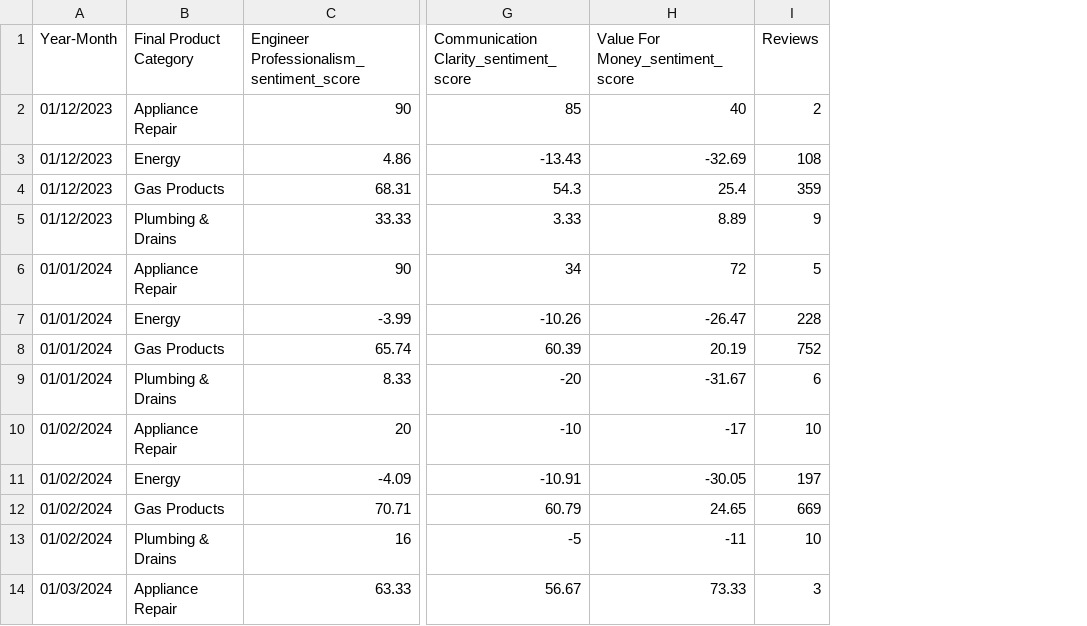
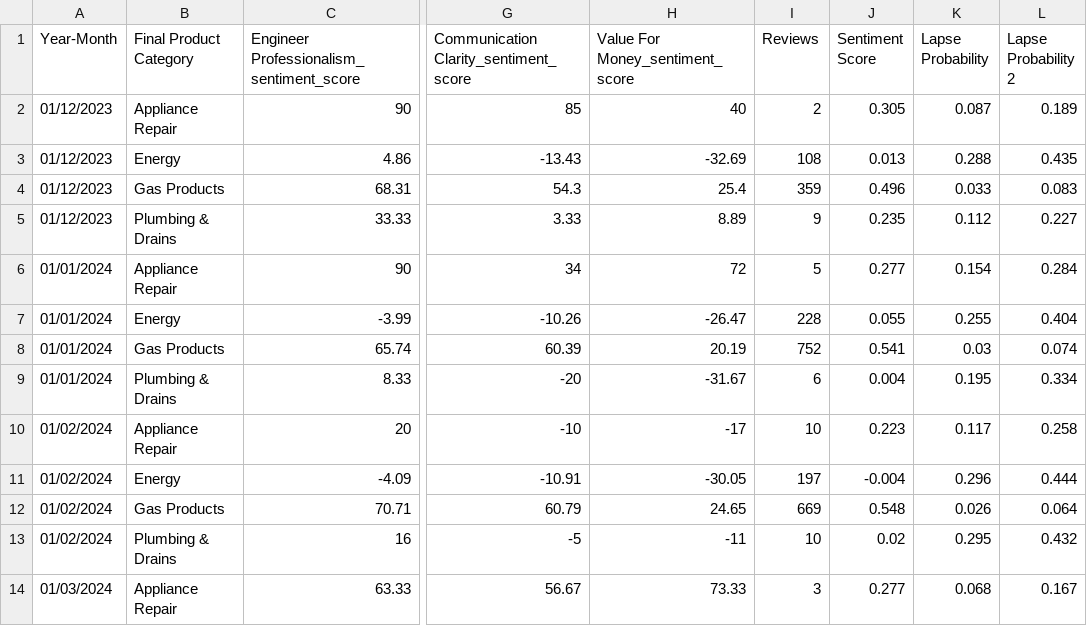
Before and after one commit to arjunbrara123/Sentiment_Analysis_v01, a CSV file: BG_SA_Monthly_Data.csv, drawn as a sheet; only a part is shown, gaps mark what is left out; the diff names each change by its address in the sheet, - before the commit and + after, or states it on an @@ line.

Commit message:
Update BG_SA_Monthly_Data.csv

```diff
--- a/BG_SA_Monthly_Data.csv
+++ b/BG_SA_Monthly_Data.csv
+column J (Sentiment Score), rows 2-14: 0.305 | 0.013 | 0.496 | 0.235 | 0.277 | 0.055 | 0.541 | 0.004 | 0.223 | -0.004 | 0.548 | 0.02 | 0.277
+column K (Lapse Probability), rows 2-14: 0.087 | 0.288 | 0.033 | 0.112 | 0.154 | 0.255 | 0.03 | 0.195 | 0.117 | 0.296 | 0.026 | 0.295 | 0.068
+column L (Lapse Probability 2), rows 2-14: 0.189 | 0.435 | 0.083 | 0.227 | 0.284 | 0.404 | 0.074 | 0.334 | 0.258 | 0.444 | 0.064 | 0.432 | 0.167
```
